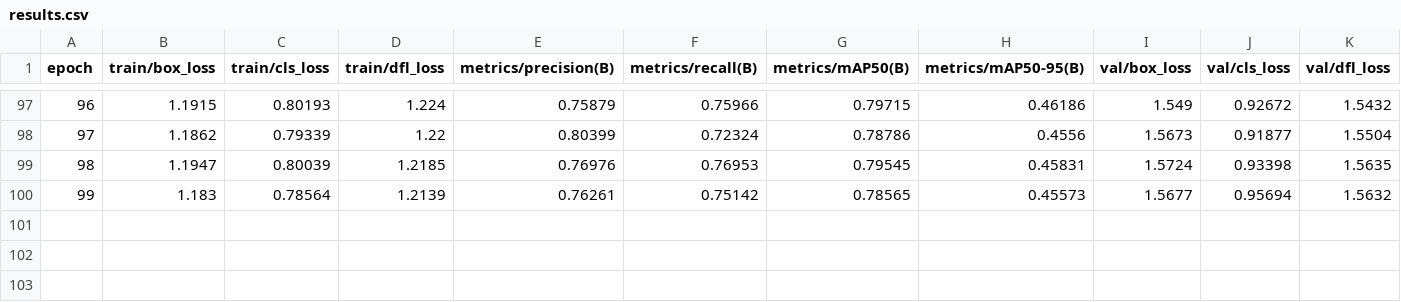
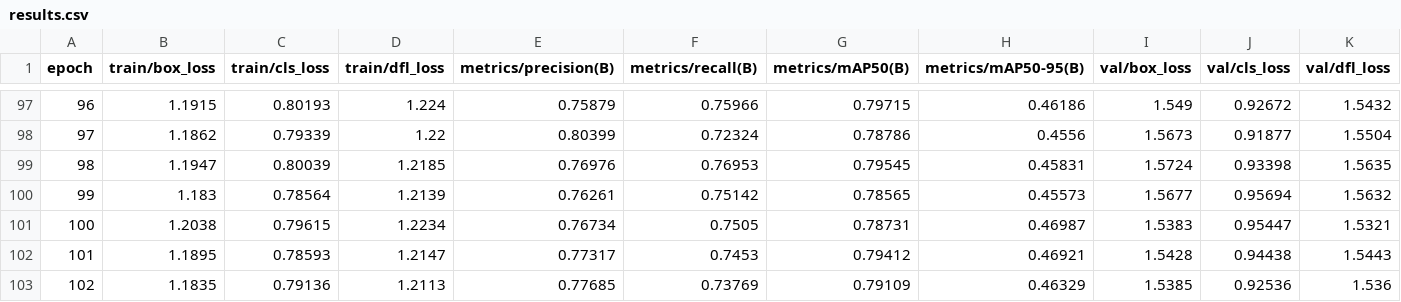
Before and after one commit to FrancoUysp/StandardBankHackathon, a CSV file: runs/detect/train/results.csv, drawn as a sheet; only a part is shown, gaps mark what is left out; rows hold the shown columns only; the diff names each change by its address in the sheet, - before the commit and + after, or states it on an @@ line.

```diff
--- a/runs/detect/train/results.csv
+++ b/runs/detect/train/results.csv
+row 101: 100 | 1.2038 | 0.79615 | 1.2234 | 0.76734 | 0.7505 | 0.78731 | 0.46987 | 1.5383 | 0.95447 | 1.5321
+row 102: 101 | 1.1895 | 0.78593 | 1.2147 | 0.77317 | 0.7453 | 0.79412 | 0.46921 | 1.5428 | 0.94438 | 1.5443
+row 103: 102 | 1.1835 | 0.79136 | 1.2113 | 0.77685 | 0.73769 | 0.79109 | 0.46329 | 1.5385 | 0.92536 | 1.536
```
Also changed, not shown: 3 other files.
